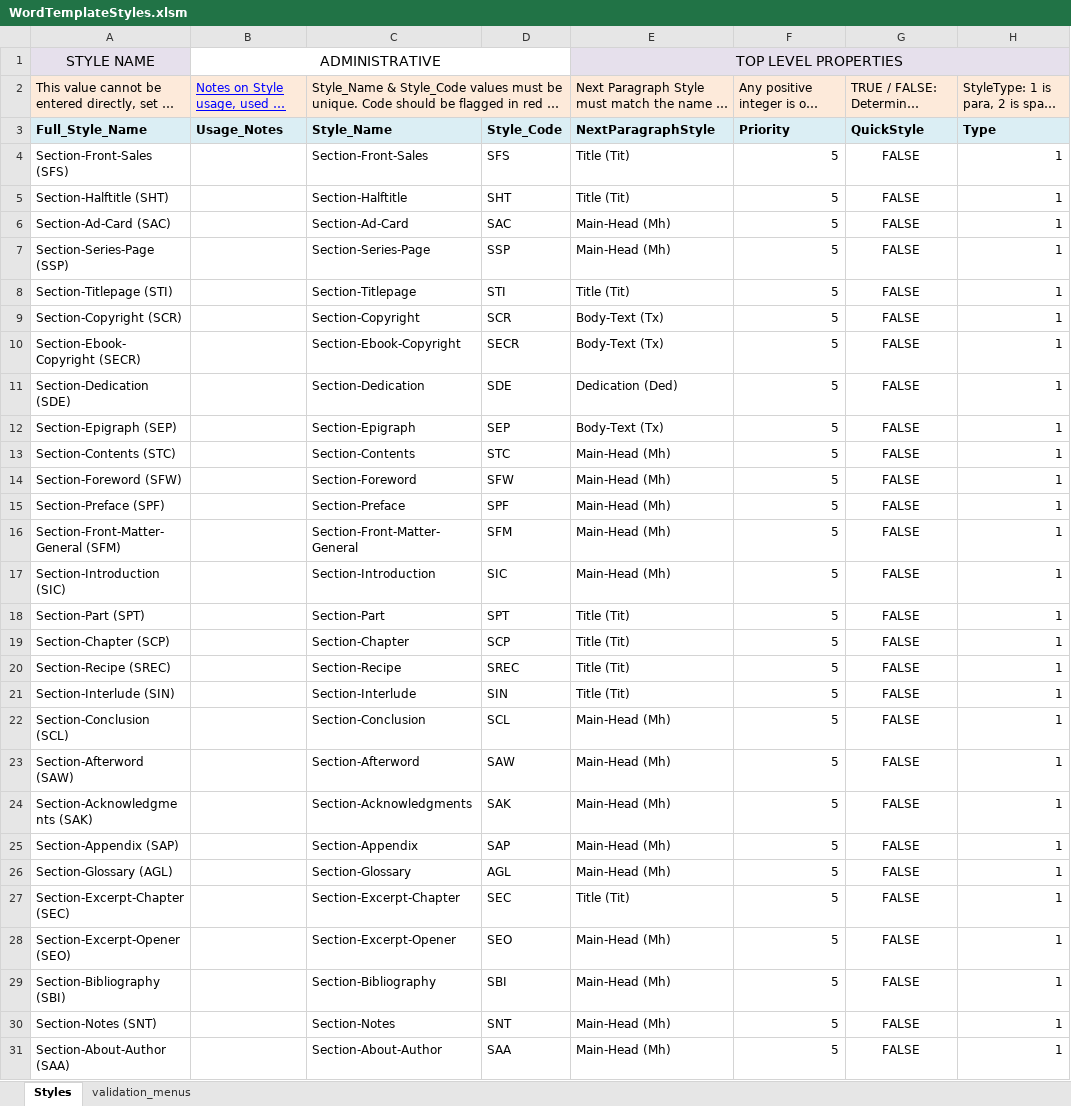
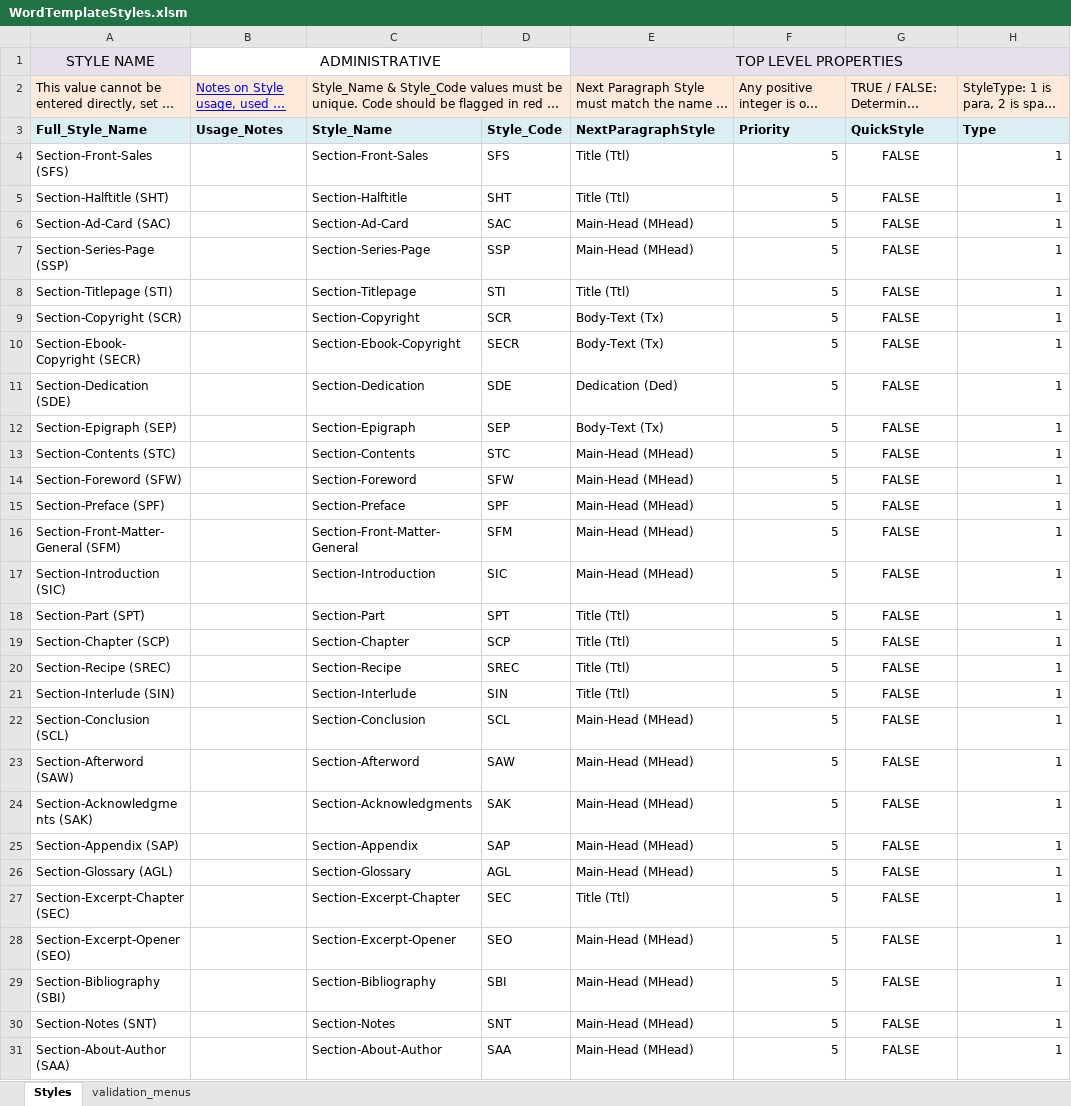
Before and after one commit to macmillanpublishers/Word-template_assets, an Excel workbook: StyleTemplate_auto-generate/WordTemplateStyles.xlsm, sheet Styles, drawn as a sheet; only a part is shown; long unchanged cells end in …; values as stored, in another font and other column widths than the file's, no borders; conditional formats and table styles not drawn; the diff covers the shown part only; the diff names each change by its address in the sheet, - before the commit and + after, or states it on an @@ line.

Commit message:
updated Next para style codes

```diff
--- a/StyleTemplate_auto-generate/WordTemplateStyles.xlsm (sheet Styles)
+++ b/StyleTemplate_auto-generate/WordTemplateStyles.xlsm (sheet Styles)
-E4:E5: Title (Tit)
+E4:E5: Title (Ttl)
-E6:E7: Main-Head (Mh)
+E6:E7: Main-Head (MHead)
-E8: Title (Tit)
+E8: Title (Ttl)
-E13:E17: Main-Head (Mh)
+E13:E17: Main-Head (MHead)
-E18:E21: Title (Tit)
+E18:E21: Title (Ttl)
-E22:E26: Main-Head (Mh)
+E22:E26: Main-Head (MHead)
-E27: Title (Tit)
+E27: Title (Ttl)
-E28:E31: Main-Head (Mh)
+E28:E31: Main-Head (MHead)
```
Also changed, not shown: 4 edited cells elsewhere in this sheet.
